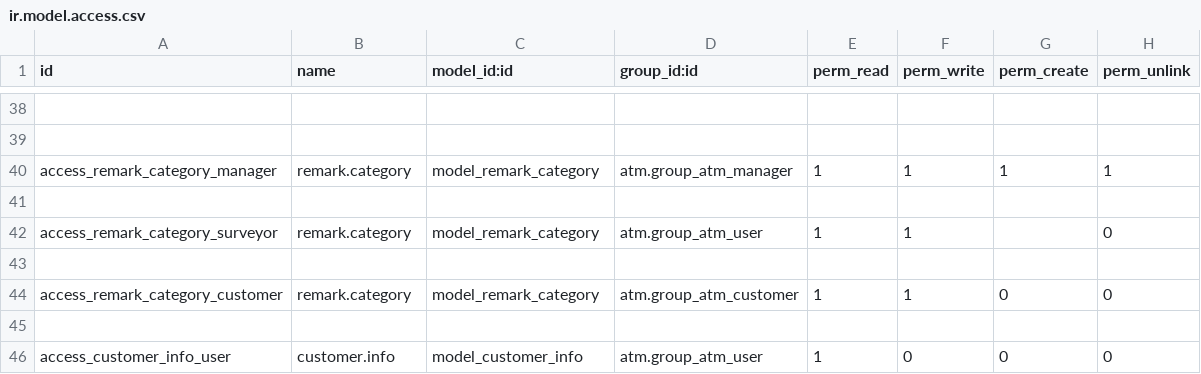
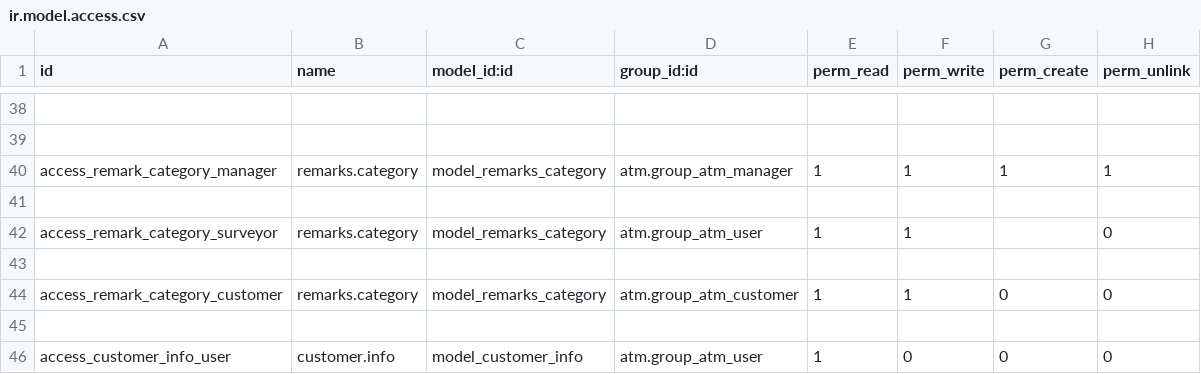
Before and after one commit to ehAPI/transtechv2, a CSV file: security/ir.model.access.csv, drawn as a sheet; only a part is shown, gaps mark what is left out; the diff covers the shown part only; the diff names each change by its address in the sheet, - before the commit and + after, or states it on an @@ line.

Commit message:
changed field names and object names

```diff
--- a/security/ir.model.access.csv
+++ b/security/ir.model.access.csv
-B40 (name): remark.category
+B40 (name): remarks.category
-C40 (model_id:id): model_remark_category
+C40 (model_id:id): model_remarks_category
-B42 (name): remark.category
+B42 (name): remarks.category
-C42 (model_id:id): model_remark_category
+C42 (model_id:id): model_remarks_category
-B44 (name): remark.category
+B44 (name): remarks.category
-C44 (model_id:id): model_remark_category
+C44 (model_id:id): model_remarks_category
```
Also changed, not shown: 38 edited cells elsewhere in this file, 41 other files.
